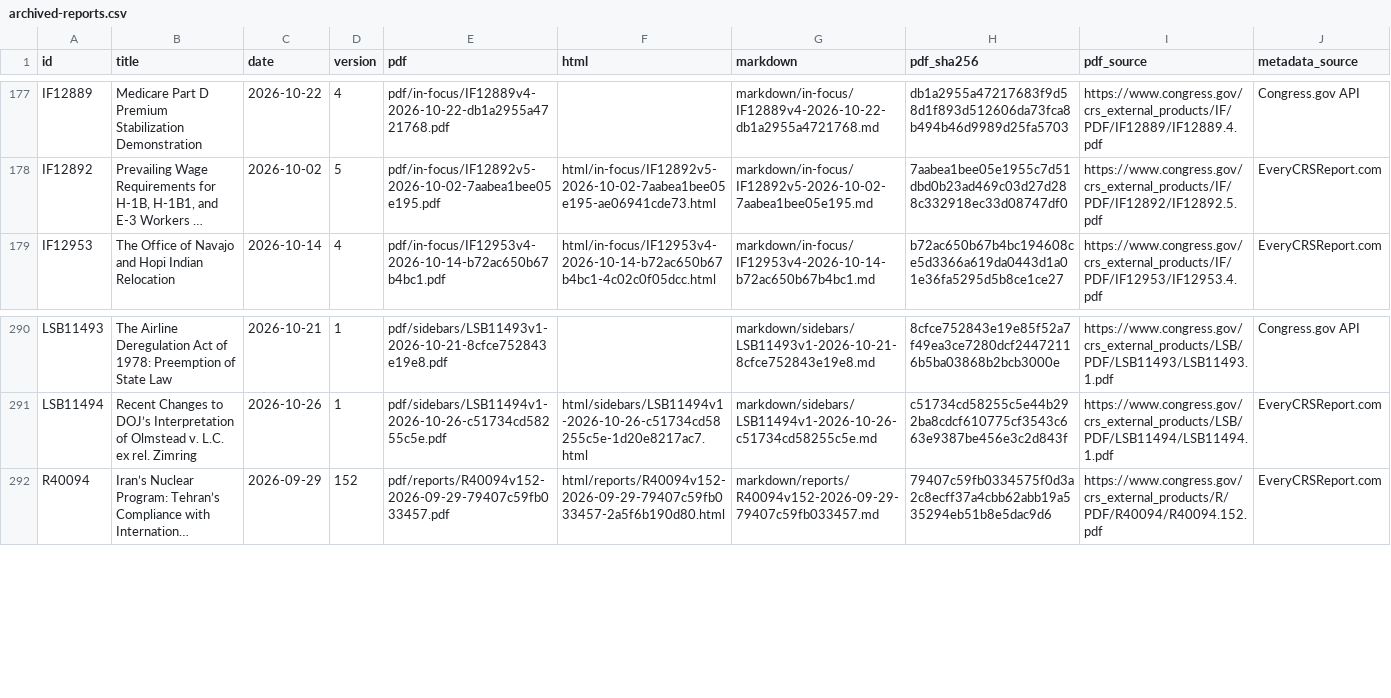
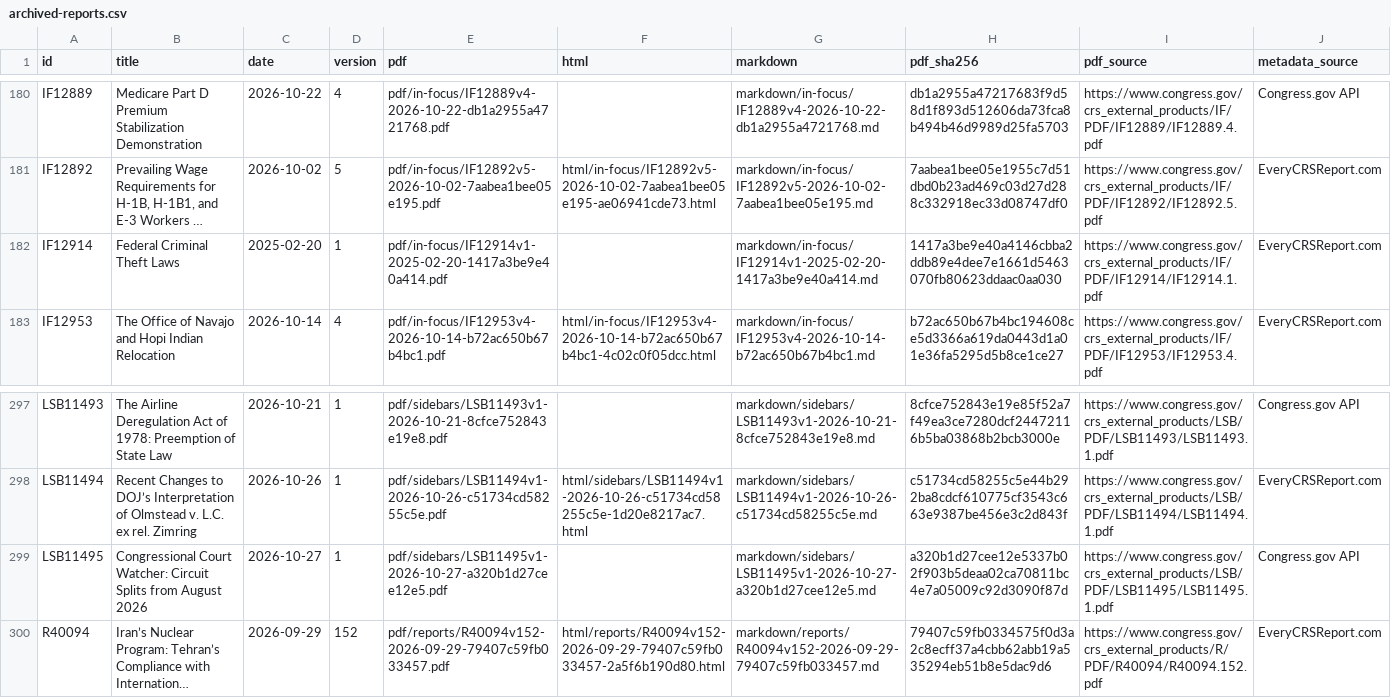
Before and after one commit to krischen-77/crs-reports, a CSV file: data/archived-reports.csv, drawn as a sheet; only a part is shown, gaps mark what is left out; long unchanged cells end in …; the diff covers the shown part only; the diff names each change by its address in the sheet, - before the commit and + after, or states it on an @@ line.

```diff
--- a/data/archived-reports.csv
+++ b/data/archived-reports.csv
+row 182: IF12914 | Federal Criminal Theft Laws | 2025-02-20 | 1 | pdf/in-focus/IF12914v1-2025-02-20-1417a3be9e40a414.pdf |  | markdown/in-focus/IF12914v1-2025-02-20-1417a3be9e40a414.md | 1417a3be9e40a4146cbba2ddb89e4dee7e1661d5463070fb80623ddaac0aa030 | https://www.congress.gov/crs_external_products/IF/PDF/IF12914/IF12914.1.pdf | EveryCRSReport.com
+row 299: LSB11495 | Congressional Court Watcher: Circuit Splits from August 2026 | 2026-10-27 | 1 | pdf/sidebars/LSB11495v1-2026-10-27-a320b1d27cee12e5.pdf |  | markdown/sidebars/LSB11495v1-2026-10-27-a320b1d27cee12e5.md | a320b1d27cee12e5337b02f903b5deaa02ca70811bc4e7a05009c92d3090f87d | https://www.congress.gov/crs_external_products/LSB/PDF/LSB11495/LSB11495.1.pdf | Congress.gov API
```
Also changed, not shown: 10 added rows elsewhere in this file, 46 other files.
